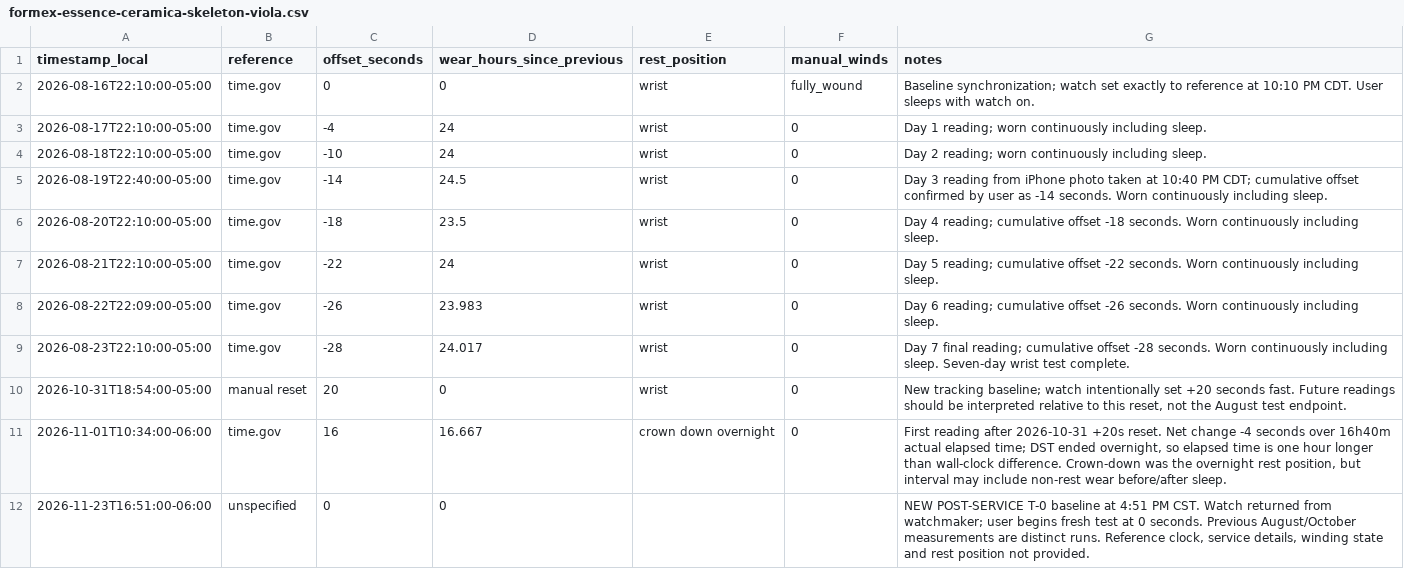
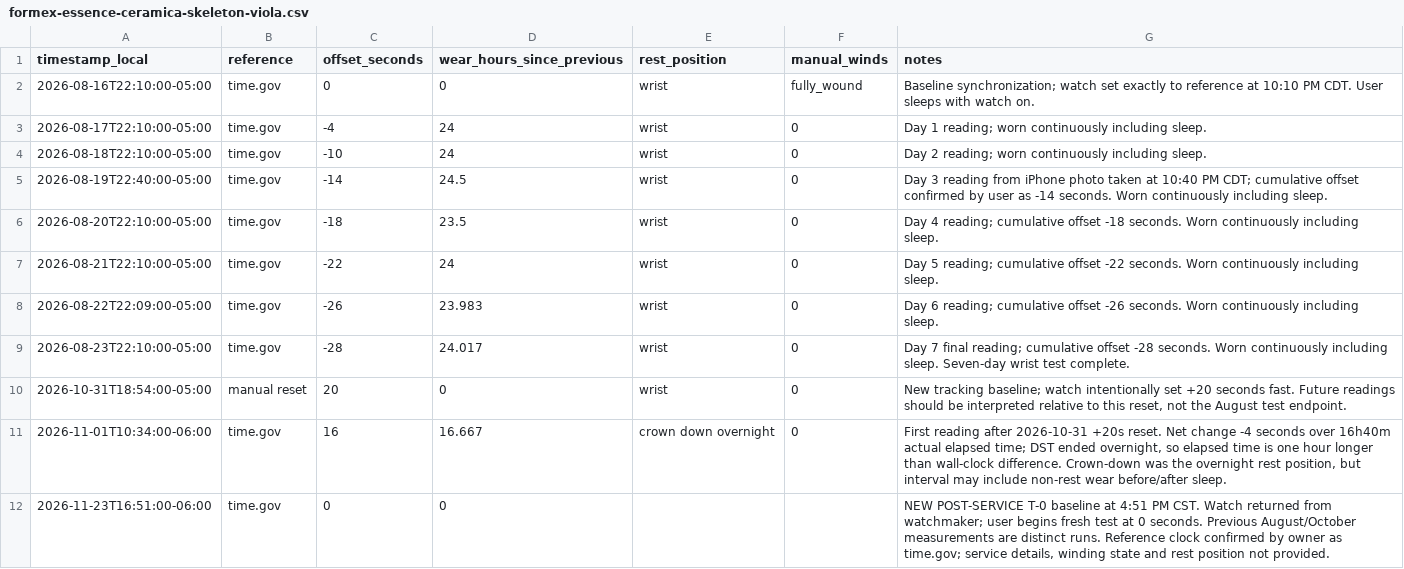
Before and after one commit to astidwell/Horology-Lab, a CSV file: data/measurements/formex-essence-ceramica-skeleton-viola.csv, drawn as a sheet.

Commit message:
Confirm time.gov reference for Viola post-service T-0

```diff
--- a/data/measurements/formex-essence-ceramica-skeleton-viola.csv
+++ b/data/measurements/formex-essence-ceramica-skeleton-viola.csv
@@ -11,2 +11,2 @@ timestamp_local,reference,offset_seconds,wear_hours_since_previous,rest_position
 2026-11-01T10:34:00-06:00,time.gov,16,16.667,"crown down overnight",0,"First reading after 2026-10-31 +20s reset. Net change -4 seconds over 16h40m actual elapsed time; DST ended overnight, so elapsed time is one hour longer than wall-clock difference. Crown-down was the overnight rest position, but interval may include non-rest wear before/after sleep."
-2026-11-23T16:51:00-06:00,unspecified,0,0,,,"NEW POST-SERVICE T-0 baseline at 4:51 PM CST. Watch returned from watchmaker; user begins fresh test at 0 seconds. Previous August/October measurements are distinct runs. Reference clock, service details, winding state and rest position not provided."
+2026-11-23T16:51:00-06:00,time.gov,0,0,,,"NEW POST-SERVICE T-0 baseline at 4:51 PM CST. Watch returned from watchmaker; user begins fresh test at 0 seconds. Previous August/October measurements are distinct runs. Reference clock confirmed by owner as time.gov; service details, winding state and rest position not provided."
```
